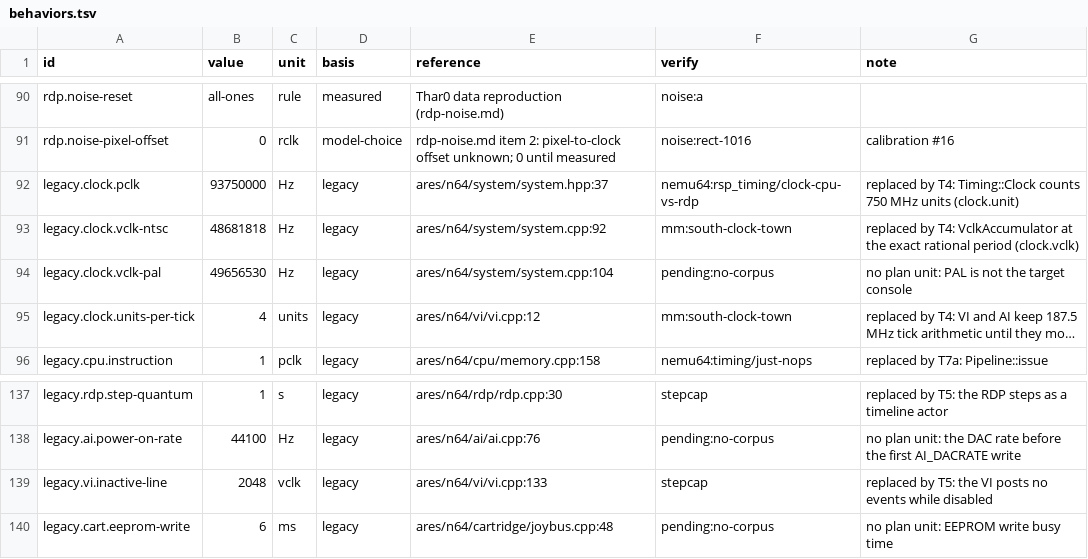
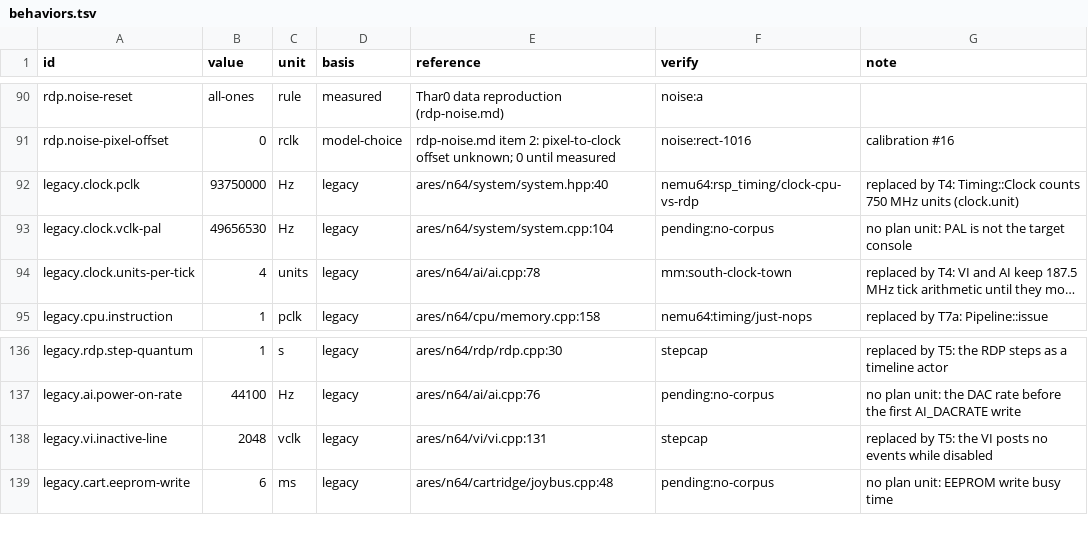
Before and after one commit to wScottSh/ares, a TSV file: ares/n64/timing/behaviors.tsv, drawn as a sheet; only a part is shown, gaps mark what is left out; long unchanged cells end in …; removed rows and columns are numbered as before the commit, all else as after; the diff names each change by its address in the sheet, - before the commit and + after, or states it on an @@ line.

```diff
--- a/ares/n64/timing/behaviors.tsv
+++ b/ares/n64/timing/behaviors.tsv
-E92 (reference): ares/n64/system/system.hpp:37
+E92 (reference): ares/n64/system/system.hpp:40
-row 93: legacy.clock.vclk-ntsc | 48681818 | Hz | legacy | ares/n64/system/system.cpp:92 | mm:south-clock-town | replaced by T4: VclkAccumulator at the exact rational period (clock.vclk)
-E94 (reference): ares/n64/vi/vi.cpp:12
+E94 (reference): ares/n64/ai/ai.cpp:78
-E138 (reference): ares/n64/vi/vi.cpp:133
+E138 (reference): ares/n64/vi/vi.cpp:131
```
Also changed, not shown: tools/n64-timing/literal-allowlist.tsv, 7 other files.
